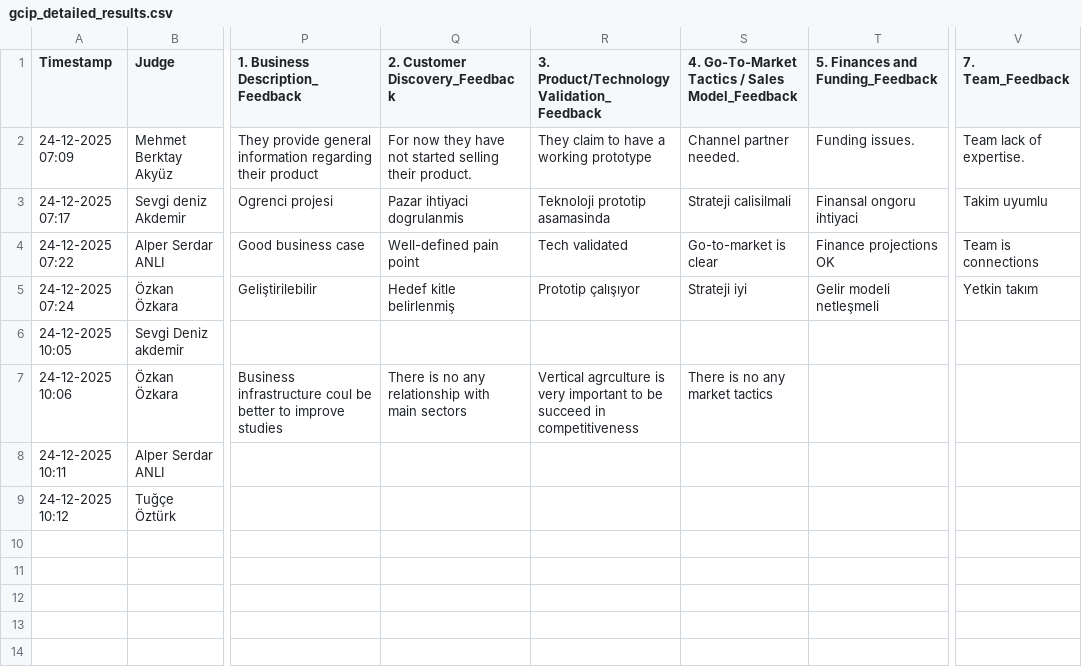
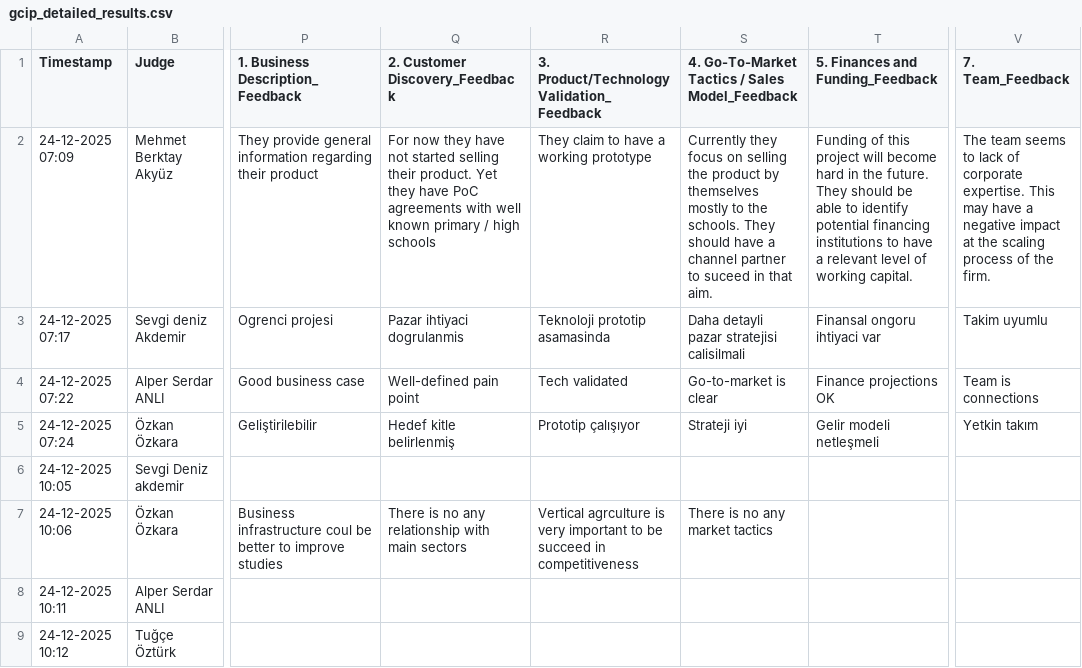
Before and after one commit to okanogluburak-code/GCIP-2025-FINAL, a CSV file: gcip_detailed_results.csv, drawn as a sheet; only a part is shown, gaps mark what is left out; the diff names each change by its address in the sheet, - before the commit and + after, or states it on an @@ line.

Commit message:
Update gcip_detailed_results.csv

```diff
--- a/gcip_detailed_results.csv
+++ b/gcip_detailed_results.csv
-Q2 (2. Customer Discovery_Feedback): …their product.
+Q2 (2. Customer Discovery_Feedback): …their product. Yet they have PoC agreements with well known primary / high schools
-S2: Channel partner needed.
+S2: Currently they focus on selling the product by themselves mostly to the schools. They should have a channel partner to suceed in that aim.
-T2 (5. Finances and Funding_Feedback): Funding issues.
+T2 (5. Finances and Funding_Feedback): Funding of this project will become hard in the future. They should be able to identify potential financing institutions to have a relevant level of working capital.
-V2 (7. Team_Feedback): Team lack of expertise.
+V2 (7. Team_Feedback): The team seems to lack of corporate expertise. This may have a negative impact at the scaling process of the firm.
-S3: Strateji calisilmali
+S3: Daha detayli pazar stratejisi calisilmali
-T3 (5. Finances and Funding_Feedback): Finansal ongoru ihtiyaci
+T3 (5. Finances and Funding_Feedback): Finansal ongoru ihtiyaci var
```
